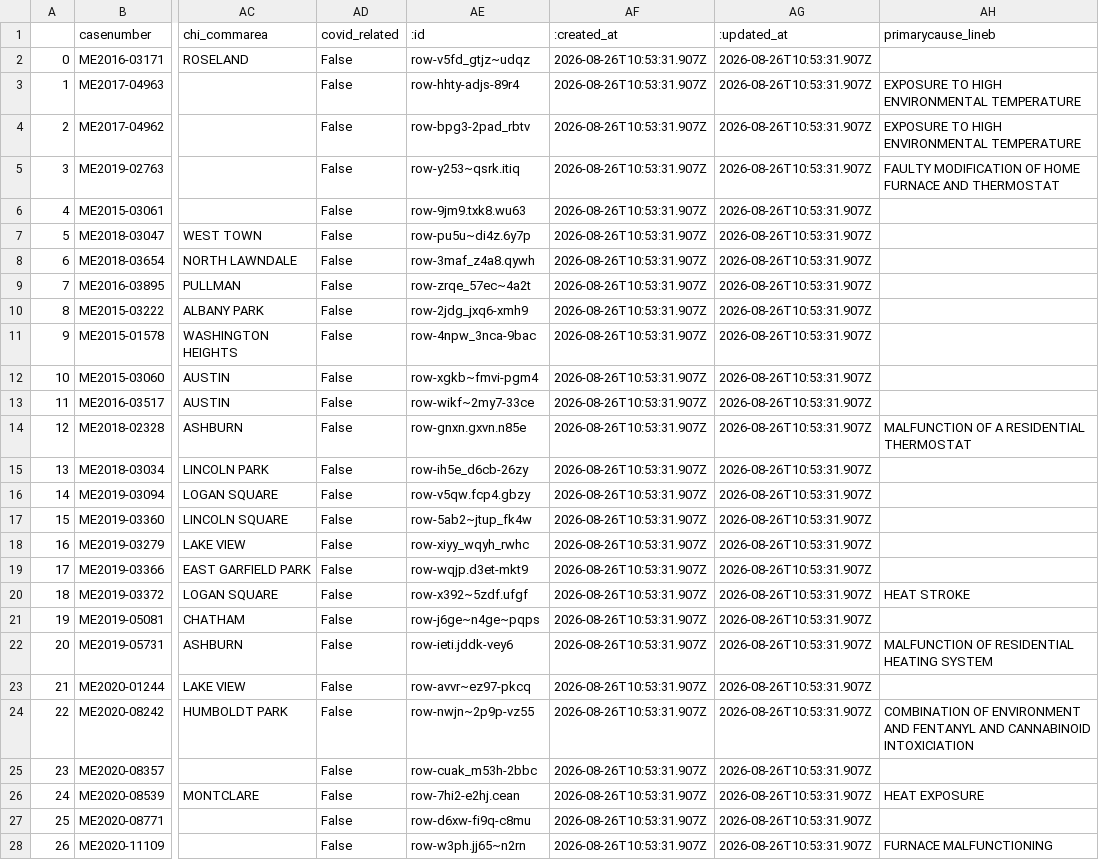
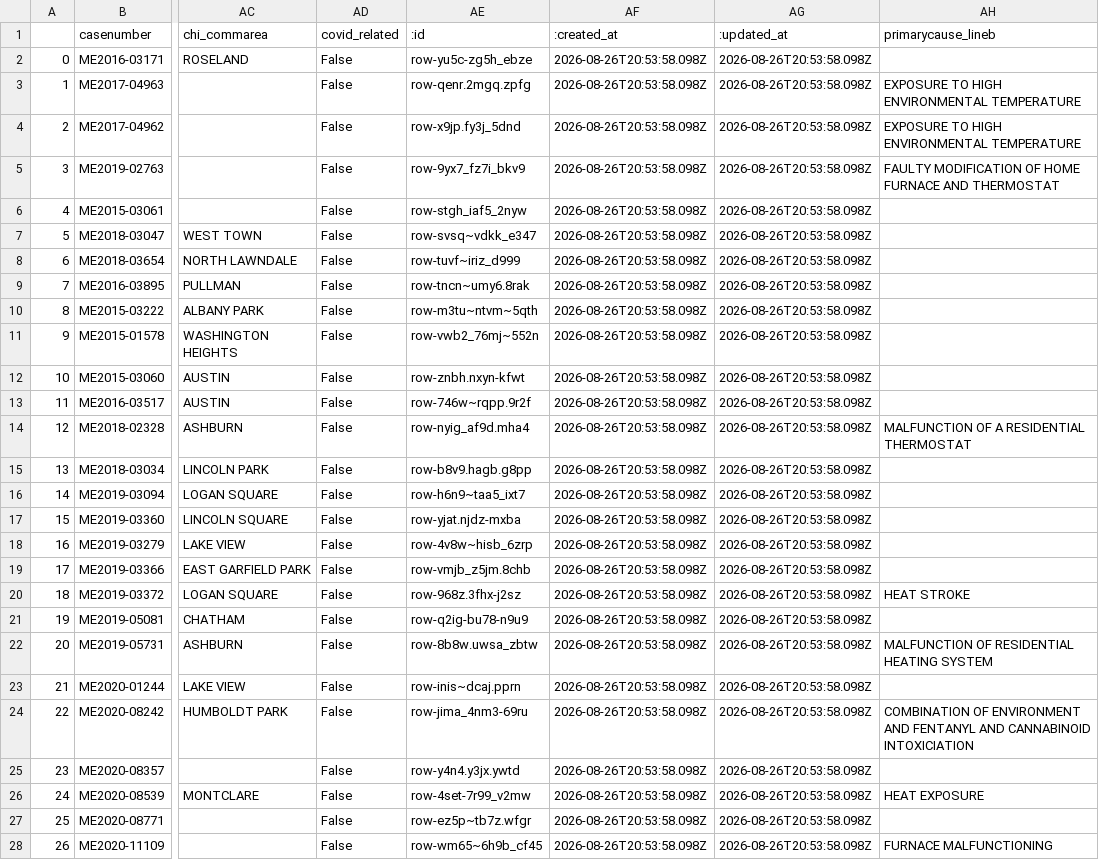
Before and after one commit to cam-rodriguez/cpm_heatbot, a CSV file: data/all_heatdeaths.csv, drawn as a sheet; only a part is shown, gaps mark what is left out; the diff covers the shown part only; the diff names each change by its address in the sheet, - before the commit and + after, or states it on an @@ line.

```diff
--- a/data/all_heatdeaths.csv
+++ b/data/all_heatdeaths.csv
-AE2 (:id): row-v5fd_gtjz~udqz
+AE2 (:id): row-yu5c-zg5h_ebze
-AF2:AF28 (:created_at): 2026-08-26T10:53:31.907Z
+AF2:AF28 (:created_at): 2026-08-26T20:53:58.098Z
-AG2:AG28 (:updated_at): 2026-08-26T10:53:31.907Z
+AG2:AG28 (:updated_at): 2026-08-26T20:53:58.098Z
-AE3 (:id): row-hhty-adjs-89r4
+AE3 (:id): row-qenr.2mgq.zpfg
-AE4 (:id): row-bpg3-2pad_rbtv
+AE4 (:id): row-x9jp.fy3j_5dnd
-AE5 (:id): row-y253~qsrk.itiq
+AE5 (:id): row-9yx7_fz7i_bkv9
-AE6 (:id): row-9jm9.txk8.wu63
+AE6 (:id): row-stgh_iaf5_2nyw
-AE7 (:id): row-pu5u~di4z.6y7p
+AE7 (:id): row-svsq~vdkk_e347
-AE8 (:id): row-3maf_z4a8.qywh
+AE8 (:id): row-tuvf~iriz_d999
-AE9 (:id): row-zrqe_57ec~4a2t
+AE9 (:id): row-tncn~umy6.8rak
-AE10 (:id): row-2jdg_jxq6-xmh9
+AE10 (:id): row-m3tu~ntvm~5qth
-AE11 (:id): row-4npw_3nca-9bac
+AE11 (:id): row-vwb2_76mj~552n
-AE12 (:id): row-xgkb~fmvi-pgm4
+AE12 (:id): row-znbh.nxyn-kfwt
-AE13 (:id): row-wikf~2my7-33ce
+AE13 (:id): row-746w~rqpp.9r2f
-AE14 (:id): row-gnxn.gxvn.n85e
+AE14 (:id): row-nyig_af9d.mha4
-AE15 (:id): row-ih5e_d6cb-26zy
+AE15 (:id): row-b8v9.hagb.g8pp
-AE16 (:id): row-v5qw.fcp4.gbzy
+AE16 (:id): row-h6n9~taa5_ixt7
-AE17 (:id): row-5ab2~jtup_fk4w
+AE17 (:id): row-yjat.njdz-mxba
-AE18 (:id): row-xiyy_wqyh_rwhc
+AE18 (:id): row-4v8w~hisb_6zrp
-AE19 (:id): row-wqjp.d3et-mkt9
+AE19 (:id): row-vmjb_z5jm.8chb
-AE20 (:id): row-x392~5zdf.ufgf
+AE20 (:id): row-968z.3fhx-j2sz
-AE21 (:id): row-j6ge~n4ge~pqps
+AE21 (:id): row-q2ig-bu78-n9u9
-AE22 (:id): row-ieti.jddk-vey6
+AE22 (:id): row-8b8w.uwsa_zbtw
-AE23 (:id): row-avvr~ez97-pkcq
+AE23 (:id): row-inis~dcaj.pprn
-AE24 (:id): row-nwjn~2p9p-vz55
+AE24 (:id): row-jima_4nm3-69ru
-AE25 (:id): row-cuak_m53h-2bbc
+AE25 (:id): row-y4n4.y3jx.ywtd
-AE26 (:id): row-7hi2-e2hj.cean
+AE26 (:id): row-4set-7r99_v2mw
-AE27 (:id): row-d6xw-fi9q-c8mu
+AE27 (:id): row-ez5p~tb7z.wfgr
-AE28 (:id): row-w3ph.jj65~n2rn
+AE28 (:id): row-wm65~6h9b_cf45
```
Also changed, not shown: 105 edited cells elsewhere in this file, data/archive/lastversion.csv.
